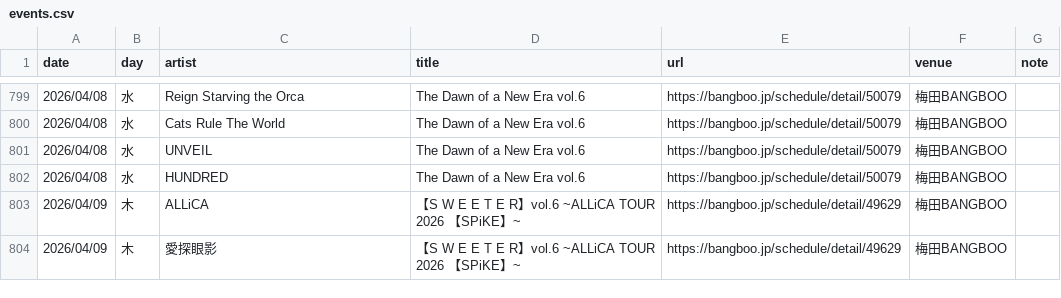
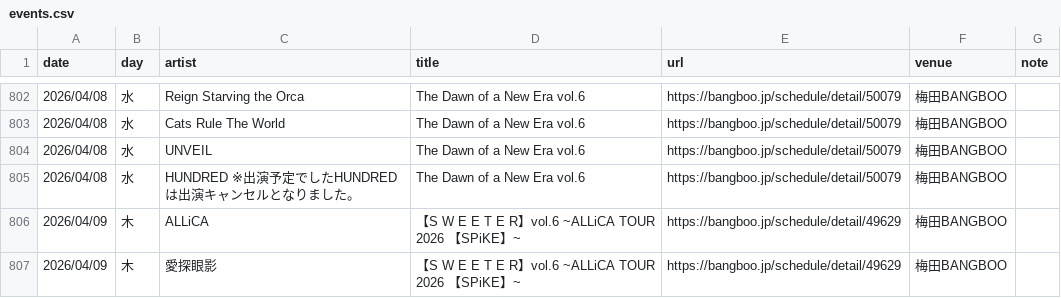
Before and after one commit to yoshitaka-ishizu/livesearch, a CSV file: backend/data/events.csv, drawn as a sheet; only a part is shown, gaps mark what is left out; the diff covers the shown part only.

```diff
--- a/backend/data/events.csv
+++ b/backend/data/events.csv
@@ -801,3 +804,3 @@ date,day,artist,title,url,venue,note
 2026/04/08,水,UNVEIL,The Dawn of a New Era vol.6,https://bangboo.jp/schedule/detail/50079,梅田BANGBOO,
-2026/04/08,水,HUNDRED,The Dawn of a New Era vol.6,https://bangboo.jp/schedule/detail/50079,梅田BANGBOO,
+2026/04/08,水,HUNDRED ※出演予定でしたHUNDREDは出演キャンセルとなりました。,The Dawn of a New Era vol.6,https://bangboo.jp/schedule/detail/50079,梅田BANGBOO,
 2026/04/09,木,ALLiCA,【S W E E T E R】vol.6 ~ALLiCA TOUR 2026 【SPiKE】~,https://bangboo.jp/schedule/detail/49629,梅田BANGBOO,
```
Also changed, not shown: 6 added rows, 1 removed row and 2 edited cells elsewhere in this file, 1 other file.
